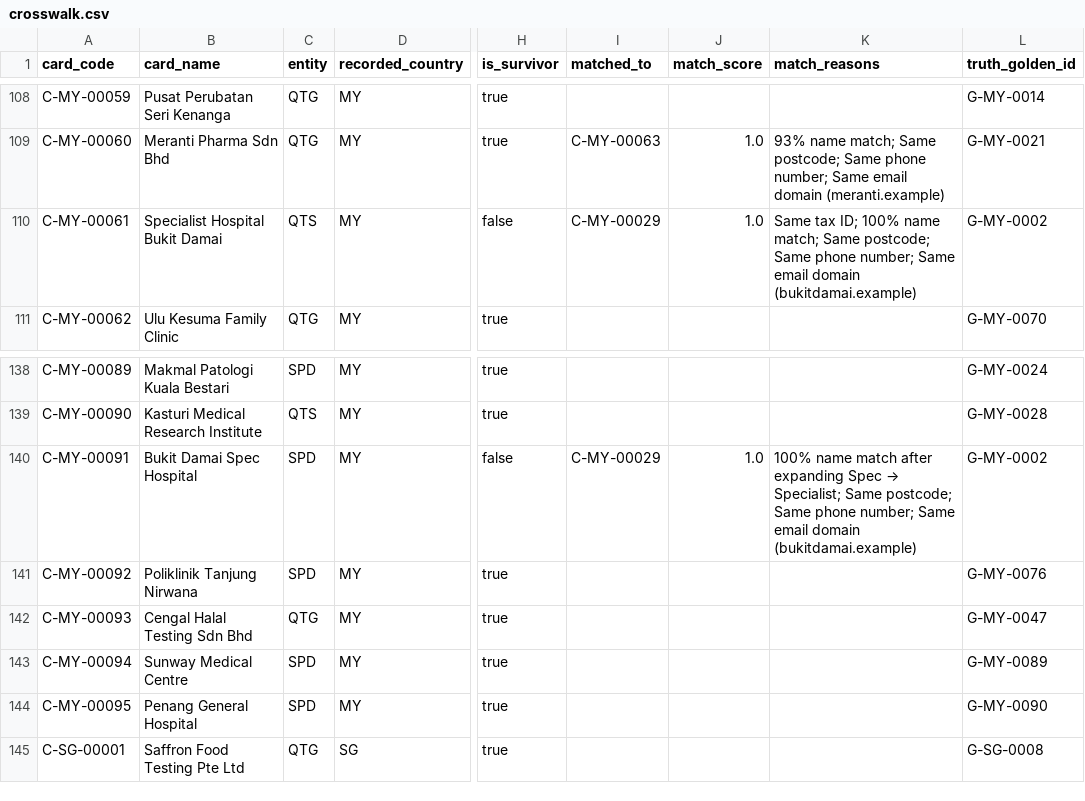
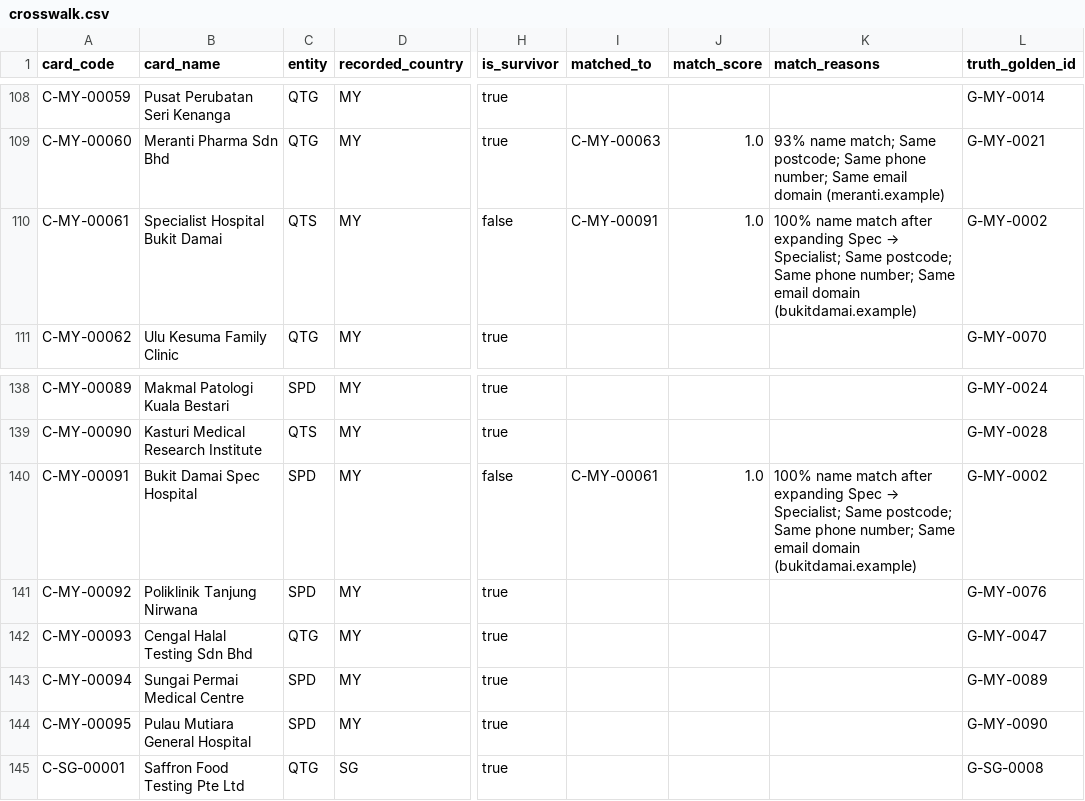
Before and after one commit to ethantyh03/onerecord, a CSV file: analytics/out/base/crosswalk.csv, drawn as a sheet; only a part is shown, gaps mark what is left out; the diff names each change by its address in the sheet, - before the commit and + after, or states it on an @@ line.

Commit message:
chore: replace every real hospital/chain name with fictional ones at the source; wording fixes (median 14 days; no new licences for the workflow)
Numbers unchanged after regeneration; triage blind accuracy unchanged (0.917).

```diff
--- a/analytics/out/base/crosswalk.csv
+++ b/analytics/out/base/crosswalk.csv
-I110 (matched_to): C-MY-00029
+I110 (matched_to): C-MY-00091
@@ K110 (match_reasons): Same tax ID; 100% name match; Same postcode;… → 100% name match after expanding Spec → Specialist; Same postcode;… @@
-I140 (matched_to): C-MY-00029
+I140 (matched_to): C-MY-00061
-B143 (card_name): Sunway Medical Centre
+B143 (card_name): Sungai Permai Medical Centre
-B144 (card_name): Penang General Hospital
+B144 (card_name): Pulau Mutiara General Hospital
```
Also changed, not shown: analytics/out/base/customers_records.csv, analytics/out/base/golden_customers.csv, 33 other files.
